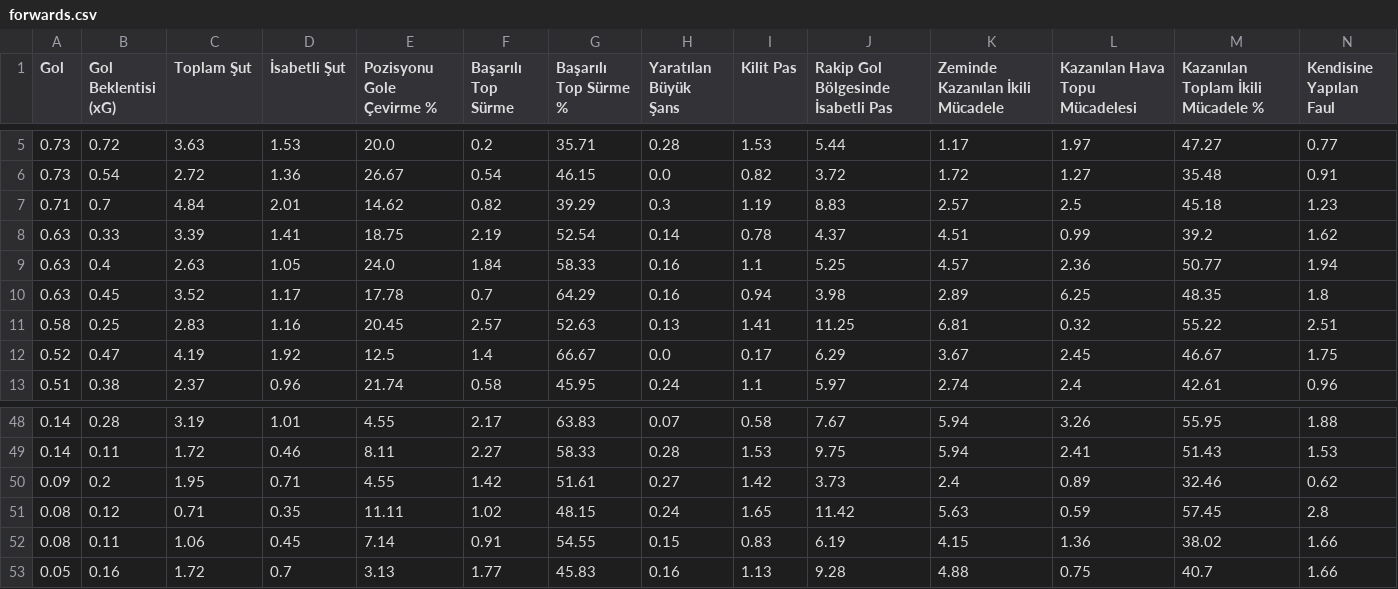
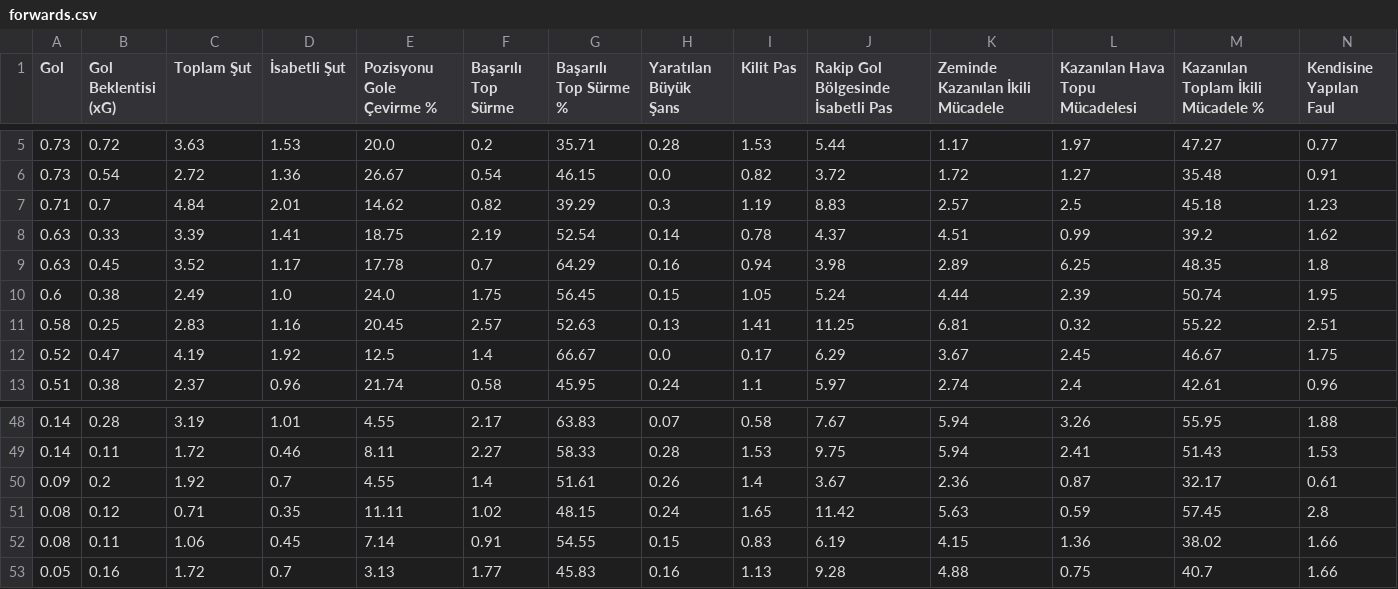
Before and after one commit to scatterradarcsv/csv_scatter_radar_15matches, a CSV file: forwards.csv, drawn as a sheet; only a part is shown, gaps mark what is left out; removed rows and columns are numbered as before the commit, all else as after; rows hold the shown columns only; the diff names each change by its address in the sheet, - before the commit and + after, or states it on an @@ line.

Commit message:
Updated forwards.csv

```diff
--- a/forwards.csv
+++ b/forwards.csv
-row 9: 0.63 | 0.4 | 2.63 | 1.05 | 24.0 | 1.84 | 58.33 | 0.16 | 1.1 | 5.25 | 4.57 | 2.36 | 50.77 | 1.94
+row 10: 0.6 | 0.38 | 2.49 | 1.0 | 24.0 | 1.75 | 56.45 | 0.15 | 1.05 | 5.24 | 4.44 | 2.39 | 50.74 | 1.95
-C50 (Toplam Şut): 1.95
+C50 (Toplam Şut): 1.92
-D50 (İsabetli Şut): 0.71
+D50 (İsabetli Şut): 0.7
-F50 (Başarılı Top Sürme): 1.42
+F50 (Başarılı Top Sürme): 1.4
-H50 (Yaratılan Büyük Şans): 0.27
+H50 (Yaratılan Büyük Şans): 0.26
-I50 (Kilit Pas): 1.42
+I50 (Kilit Pas): 1.4
-J50: 3.73
+J50: 3.67
-K50 (Zeminde Kazanılan İkili Mücadele): 2.4
+K50 (Zeminde Kazanılan İkili Mücadele): 2.36
-L50 (Kazanılan Hava Topu Mücadelesi): 0.89
+L50 (Kazanılan Hava Topu Mücadelesi): 0.87
-M50: 32.46
+M50: 32.17
-N50 (Kendisine Yapılan Faul): 0.62
+N50 (Kendisine Yapılan Faul): 0.61
```
